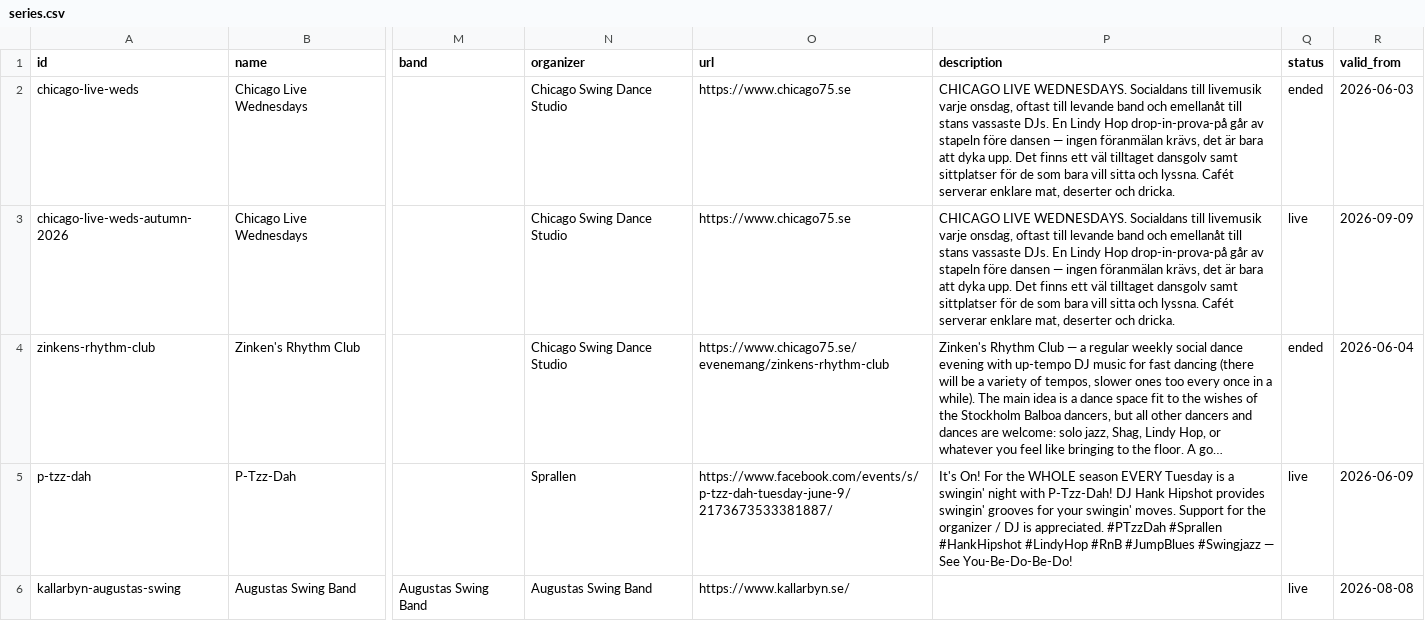
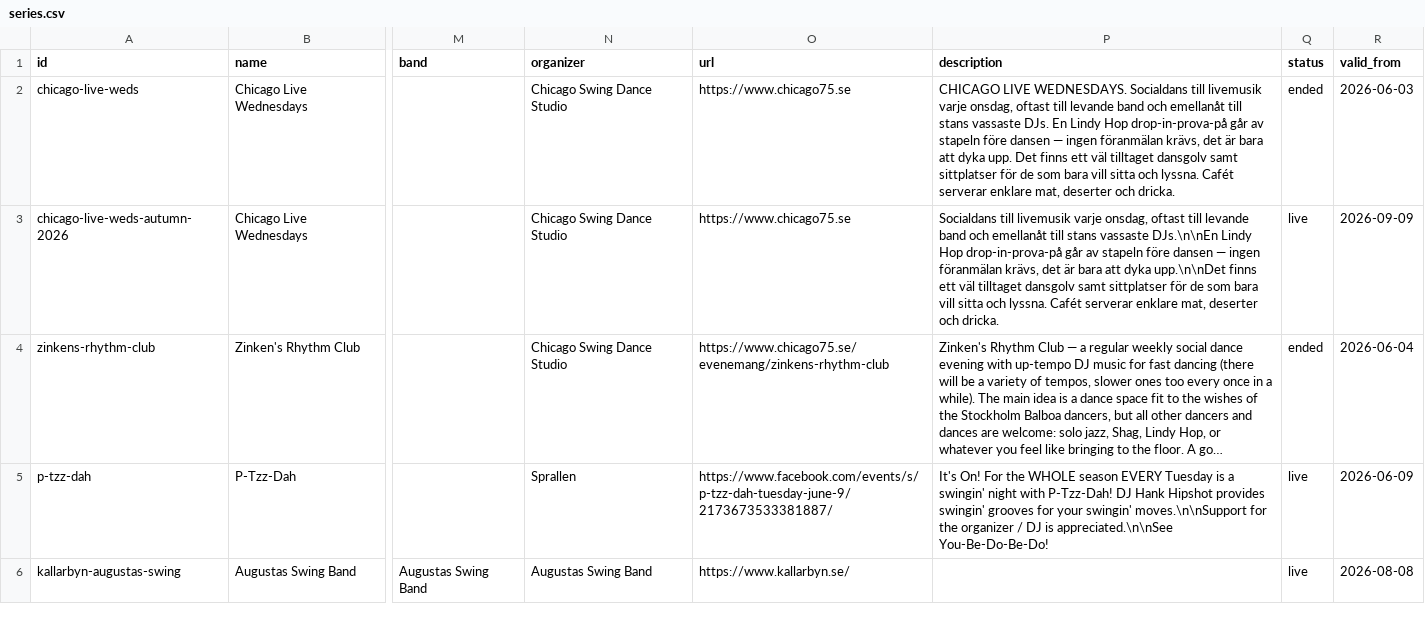
Before and after one commit to ranveeraggarwal/swsthlm, a CSV file: data/series.csv, drawn as a sheet; only a part is shown, gaps mark what is left out; long unchanged cells end in …; the diff names each change by its address in the sheet, - before the commit and + after, or states it on an @@ line.

```diff
--- a/data/series.csv
+++ b/data/series.csv
-P3 (description): CHICAGO LIVE WEDNESDAYS. Socialdans till livemusik varje onsdag, oftast till levande band och emellanåt till stans vassaste DJs. En Lindy Hop drop-in-prova-på går av stapeln före dansen — ingen föranmälan krävs, det är bara att dyka upp. Det finns ett…
+P3 (description): Socialdans till livemusik varje onsdag, oftast till levande band och emellanåt till stans vassaste DJs.\n\nEn Lindy Hop drop-in-prova-på går av stapeln före dansen — ingen föranmälan krävs, det är bara att dyka upp.\n\nDet finns ett…
-P5 (description): …your swingin' moves. Support for the organizer / DJ is appreciated. #PTzzDah #Sprallen #HankHipshot #LindyHop #RnB #JumpBlues #Swingjazz — See You-Be-Do-Be-Do!
+P5 (description): …your swingin' moves.\n\nSupport for the organizer / DJ is appreciated.\n\nSee You-Be-Do-Be-Do!
```
Also changed, not shown: data/oneoffs.csv.
